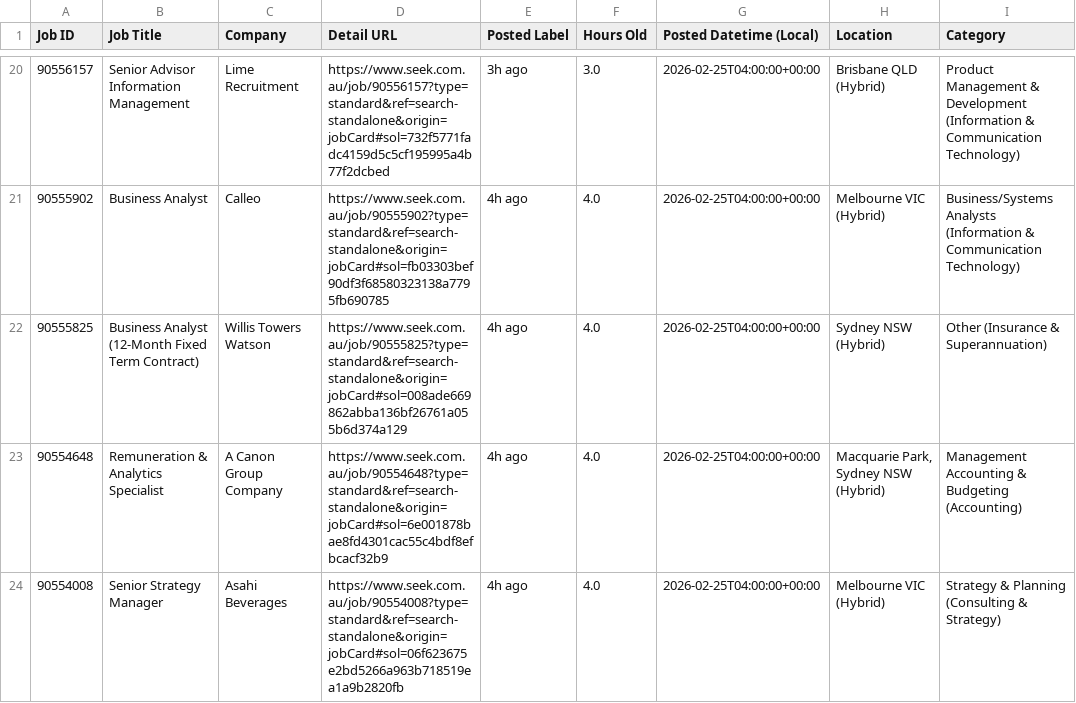
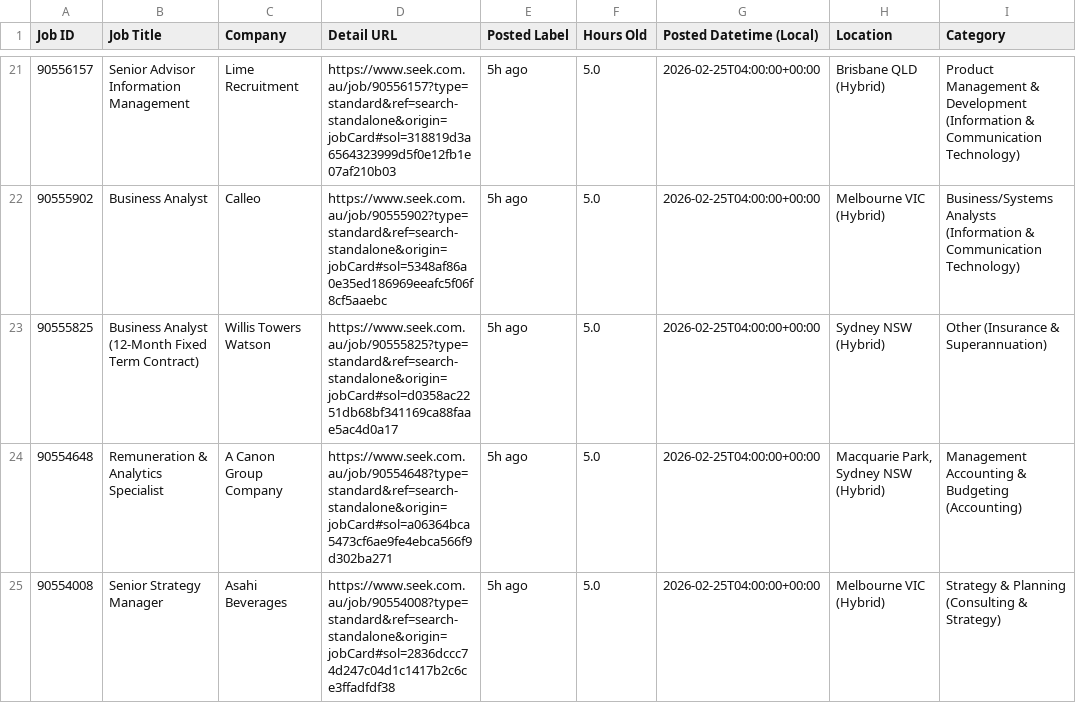
Before and after one commit to TIMXSHI/JobScrapper_SEEK_BA.BI, a CSV file: seek_SIA_24h.csv, drawn as a sheet; only a part is shown, gaps mark what is left out; addresses are those after the commit; the diff covers the shown part only; the diff names each change by its address in the sheet, - before the commit and + after, or states it on an @@ line.

```diff
--- a/seek_SIA_24h.csv
+++ b/seek_SIA_24h.csv
-D21 (Detail URL): https://www.seek.com.au/job/90556157?type=standard&ref=search-standalone&origin=jobCard#sol=732f5771fadc4159d5c5cf195995a4b77f2dcbed
+D21 (Detail URL): https://www.seek.com.au/job/90556157?type=standard&ref=search-standalone&origin=jobCard#sol=318819d3a6564323999d5f0e12fb1e07af210b03
-E21 (Posted Label): 3h ago
+E21 (Posted Label): 5h ago
-F21 (Hours Old): 3.0
+F21 (Hours Old): 5.0
-D22 (Detail URL): https://www.seek.com.au/job/90555902?type=standard&ref=search-standalone&origin=jobCard#sol=fb03303bef90df3f68580323138a7795fb690785
+D22 (Detail URL): https://www.seek.com.au/job/90555902?type=standard&ref=search-standalone&origin=jobCard#sol=5348af86a0e35ed186969eeafc5f06f8cf5aaebc
-E22:E25 (Posted Label): 4h ago
+E22:E25 (Posted Label): 5h ago
-F22:F25 (Hours Old): 4.0
+F22:F25 (Hours Old): 5.0
-D23 (Detail URL): https://www.seek.com.au/job/90555825?type=standard&ref=search-standalone&origin=jobCard#sol=008ade669862abba136bf26761a055b6d374a129
+D23 (Detail URL): https://www.seek.com.au/job/90555825?type=standard&ref=search-standalone&origin=jobCard#sol=d0358ac2251db68bf341169ca88faae5ac4d0a17
-D24 (Detail URL): https://www.seek.com.au/job/90554648?type=standard&ref=search-standalone&origin=jobCard#sol=6e001878bae8fd4301cac55c4bdf8efbcacf32b9
+D24 (Detail URL): https://www.seek.com.au/job/90554648?type=standard&ref=search-standalone&origin=jobCard#sol=a06364bca5473cf6ae9fe4ebca566f9d302ba271
-D25 (Detail URL): https://www.seek.com.au/job/90554008?type=standard&ref=search-standalone&origin=jobCard#sol=06f623675e2bd5266a963b718519ea1a9b2820fb
+D25 (Detail URL): https://www.seek.com.au/job/90554008?type=standard&ref=search-standalone&origin=jobCard#sol=2836dccc74d247c04d1c1417b2c6ce3ffadfdf38
```
Also changed, not shown: 2 added rows, 1 removed row and 126 edited cells elsewhere in this file, 1 other file.
